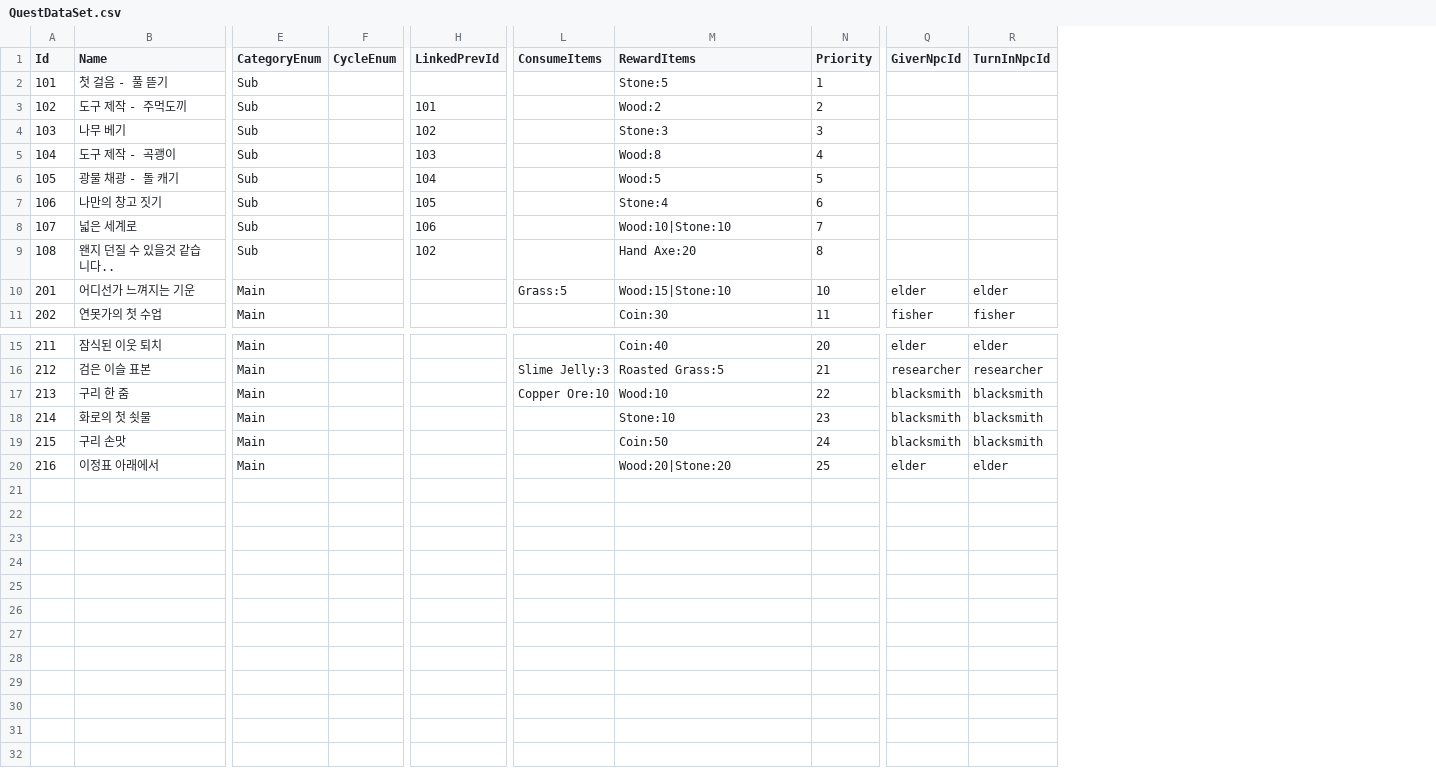
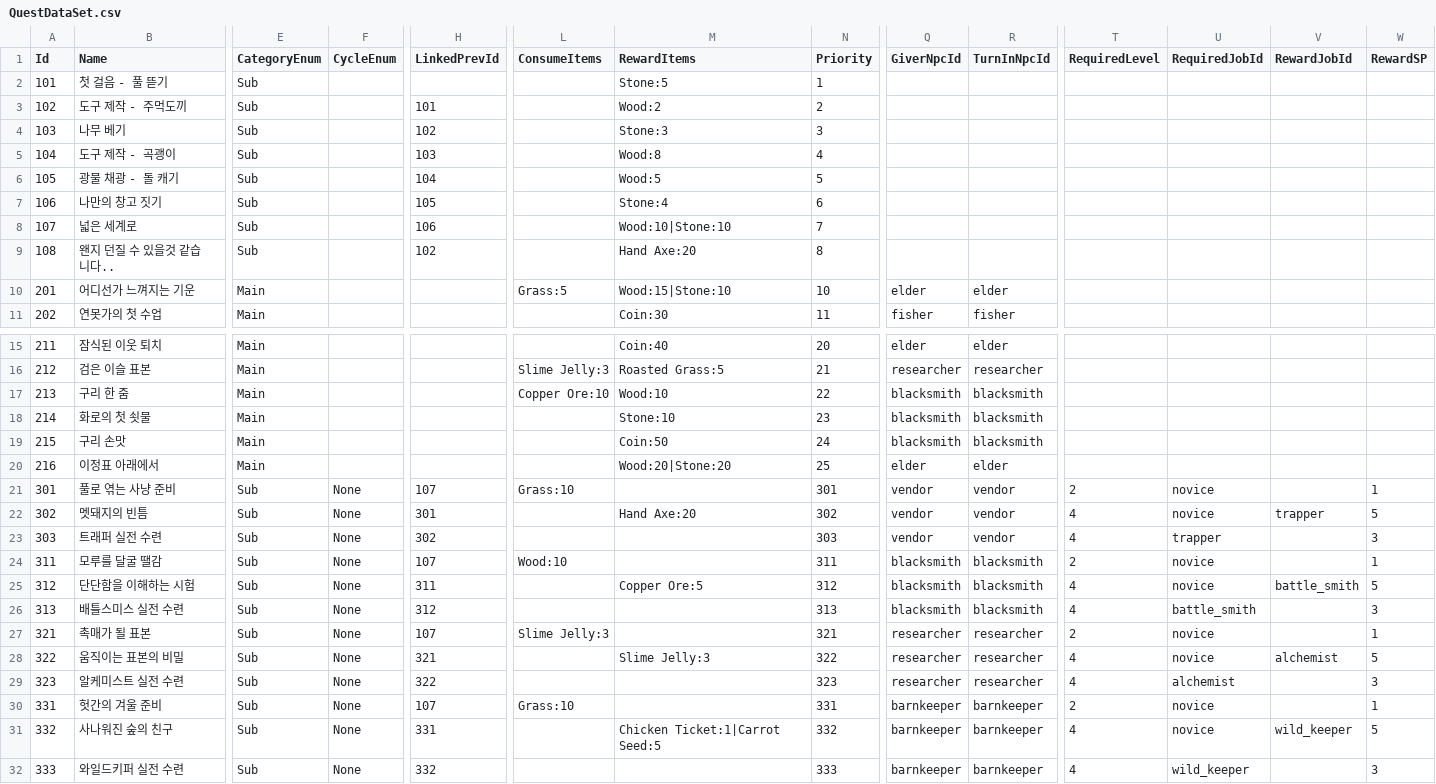
Before and after one commit to Sprityoon/mswgitt, a CSV file: RootDesk/MyDesk/QuestAndAchievement/DataSets/QuestDataSet.csv, drawn as a sheet; only a part is shown, gaps mark what is left out; rows hold the shown columns only; the diff names each change by its address in the sheet, - before the commit and + after, or states it on an @@ line.

Commit message:
feat: 4대 직업 전직 퀘스트·스킬 파이프라인 확장 & 스킬트리 UI 개편 & 영지 지형도구 CSV 컬럼 복원
- 4대 직업(트래퍼/배틀스미스/알케미스트/와일드키퍼) 주민 대화 76행 및 배타적 전직 파이프라인 구축
- 직업별 스킬 파이프라인 확장(21종 스킬, 상태이상·패시브·투사체 로직 연동)
- 스킬트리 팝업 900x800 개편, 탭 배경 렌더(LEA-3044) 및 텍스트 표시 정합
- 슬롯 카드 직업명(Lv.X · 직업) 표기 및 생활 취미 이원화 기틀 마련
- 영지 지형도구(삽/호미/물삽) CSV 컬럼 밀림 복원 & 몬스터 AI 로그 정리
- 함정 규칙 47~51 등록 및 UI/파이프라인 검증 스크립트 신설

```diff
--- a/RootDesk/MyDesk/QuestAndAchievement/DataSets/QuestDataSet.csv
+++ b/RootDesk/MyDesk/QuestAndAchievement/DataSets/QuestDataSet.csv
+column T (RequiredLevel), empty
+column U (RequiredJobId), empty
+column V (RewardJobId), empty
+column W (RewardSP), empty
+row 21: 301 | 풀로 엮는 사냥 준비 | Sub | None | 107 | Grass:10 |  | 301 | vendor | vendor | 2 | novice |  | 1
+row 22: 302 | 멧돼지의 빈틈 | Sub | None | 301 |  | Hand Axe:20 | 302 | vendor | vendor | 4 | novice | trapper | 5
+row 23: 303 | 트래퍼 실전 수련 | Sub | None | 302 |  |  | 303 | vendor | vendor | 4 | trapper |  | 3
+row 24: 311 | 모루를 달굴 땔감 | Sub | None | 107 | Wood:10 |  | 311 | blacksmith | blacksmith | 2 | novice |  | 1
+row 25: 312 | 단단함을 이해하는 시험 | Sub | None | 311 |  | Copper Ore:5 | 312 | blacksmith | blacksmith | 4 | novice | battle_smith | 5
+row 26: 313 | 배틀스미스 실전 수련 | Sub | None | 312 |  |  | 313 | blacksmith | blacksmith | 4 | battle_smith |  | 3
+row 27: 321 | 촉매가 될 표본 | Sub | None | 107 | Slime Jelly:3 |  | 321 | researcher | researcher | 2 | novice |  | 1
+row 28: 322 | 움직이는 표본의 비밀 | Sub | None | 321 |  | Slime Jelly:3 | 322 | researcher | researcher | 4 | novice | alchemist | 5
+row 29: 323 | 알케미스트 실전 수련 | Sub | None | 322 |  |  | 323 | researcher | researcher | 4 | alchemist |  | 3
+row 30: 331 | 헛간의 겨울 준비 | Sub | None | 107 | Grass:10 |  | 331 | barnkeeper | barnkeeper | 2 | novice |  | 1
+row 31: 332 | 사나워진 숲의 친구 | Sub | None | 331 |  | Chicken Ticket:1|Carrot Seed:5 | 332 | barnkeeper | barnkeeper | 4 | novice | wild_keeper | 5
+row 32: 333 | 와일드키퍼 실전 수련 | Sub | None | 332 |  |  | 333 | barnkeeper | barnkeeper | 4 | wild_keeper |  | 3
```
Also changed, not shown: RootDesk/MyDesk/MapObjects/DataSets/ItemDropDataSet.csv, RootDesk/MyDesk/NPC/DataSets/DialogDataSet.csv, 30 other files.
